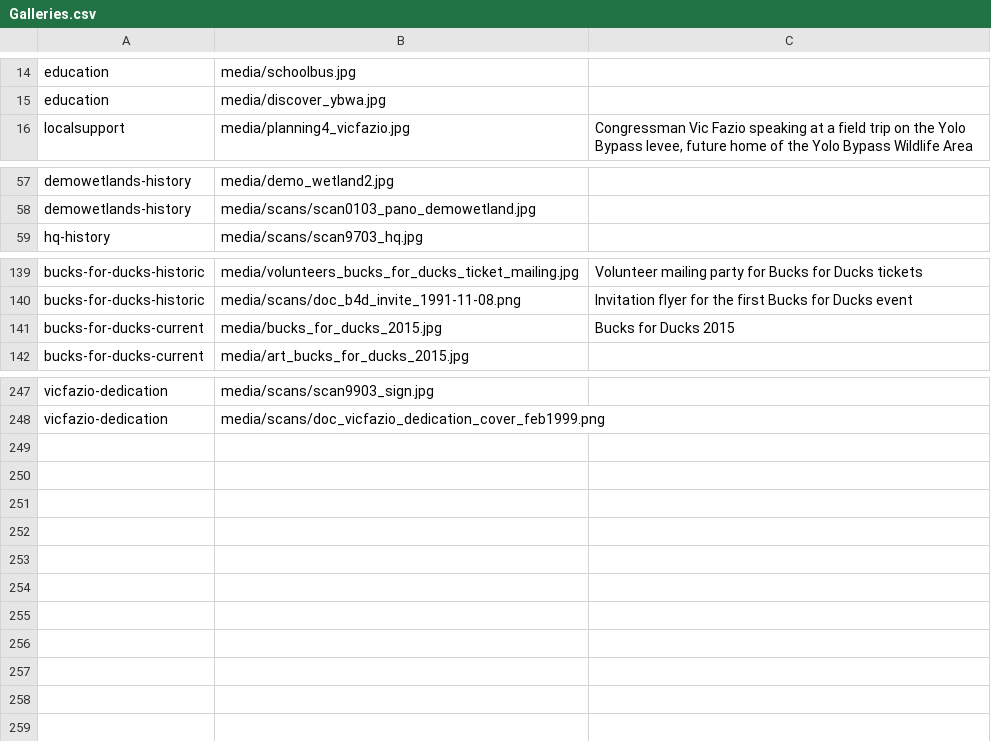
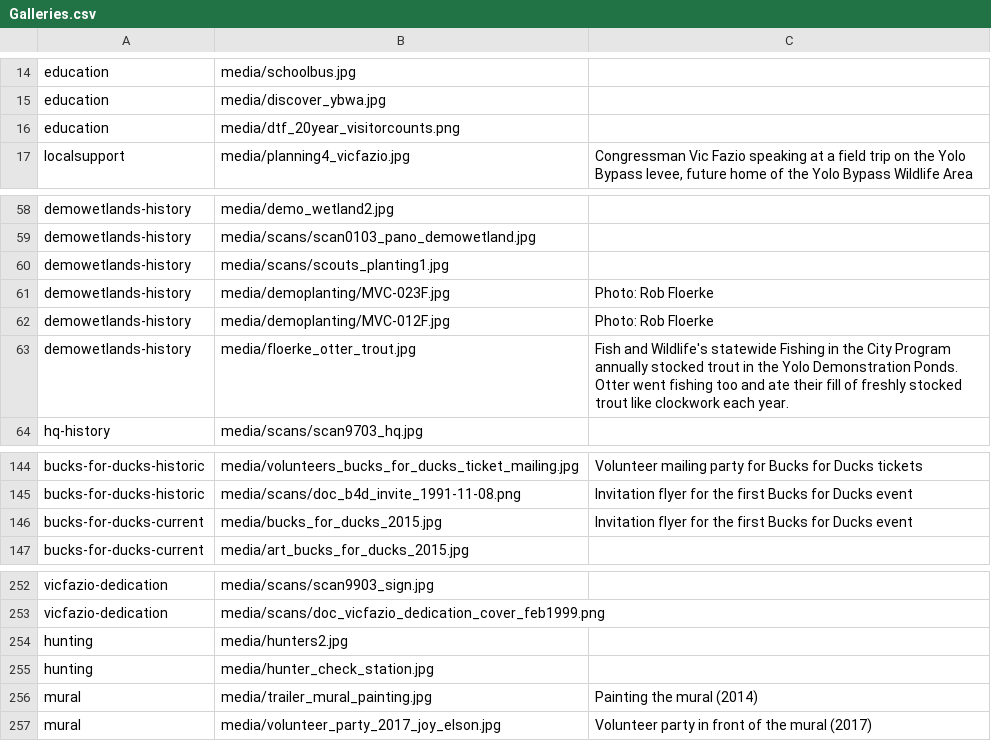
Before and after one commit to skylerlewis/yolo-basin, a CSV file: csv/Galleries.csv, drawn as a sheet; only a part is shown, gaps mark what is left out.

```diff
--- a/csv/Galleries.csv
+++ b/csv/Galleries.csv
@@ -15,2 +15,3 @@ education,media/schoolbus.jpg,
 education,media/discover_ybwa.jpg,
+education,media/dtf_20year_visitorcounts.png,
 localsupport,media/planning4_vicfazio.jpg,"Congressman Vic Fazio speaking at a field trip on the Yolo Bypass levee, future home of the Yolo Bypass Wildlife Area"
@@ -58,2 +59,6 @@ demowetlands-history,media/demo_wetland2.jpg,
 demowetlands-history,media/scans/scan0103_pano_demowetland.jpg,
+demowetlands-history,media/scans/scouts_planting1.jpg,
+demowetlands-history,media/demoplanting/MVC-023F.jpg,Photo: Rob Floerke
+demowetlands-history,media/demoplanting/MVC-012F.jpg,Photo: Rob Floerke
+demowetlands-history,media/floerke_otter_trout.jpg,Fish and Wildlife's statewide Fishing in the City Program annually stocked trout in the Yolo Demonstration Ponds. Otter went fishing too and ate their fill of freshly stocked trout like clockwork each year.
 hq-history,media/scans/scan9703_hq.jpg,
@@ -142,3 +147,3 @@ bucks-for-ducks-historic,media/volunteers_bucks_for_ducks_ticket_mailing.jpg,Vol
 bucks-for-ducks-historic,media/scans/doc_b4d_invite_1991-11-08.png,Invitation flyer for the first Bucks for Ducks event
-bucks-for-ducks-current,media/bucks_for_ducks_2015.jpg,Bucks for Ducks 2015
+bucks-for-ducks-current,media/bucks_for_ducks_2015.jpg,Invitation flyer for the first Bucks for Ducks event
 bucks-for-ducks-current,media/art_bucks_for_ducks_2015.jpg,
@@ -250 +255,5 @@ vicfazio-dedication,media/scans/scan9903_sign.jpg,
 vicfazio-dedication,media/scans/doc_vicfazio_dedication_cover_feb1999.png,
+hunting,media/hunters2.jpg,
+hunting,media/hunter_check_station.jpg,
+mural,media/trailer_mural_painting.jpg,Painting the mural (2014)
+mural,media/volunteer_party_2017_joy_elson.jpg,Volunteer party in front of the mural (2017)
```
Also changed, not shown: csv/Chapters.csv, 5 other files.
